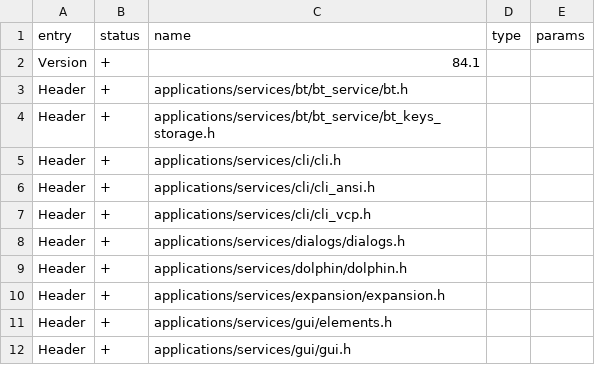
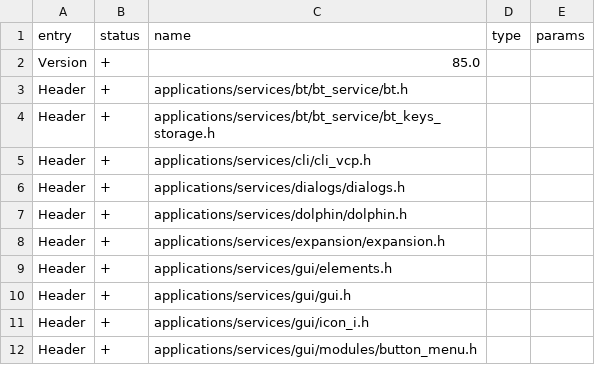
Before and after one commit to flipperdevices/flipperzero-firmware, a CSV file: targets/f18/api_symbols.csv, drawn as a sheet; only a part is shown; the shorter side is filled out with more unchanged rows; the diff covers the shown part only.

```diff
--- a/targets/f18/api_symbols.csv
+++ b/targets/f18/api_symbols.csv
@@ -1,7 +1,5 @@
 entry,status,name,type,params
-Version,+,84.1,,
+Version,+,85.0,,
 Header,+,applications/services/bt/bt_service/bt.h,,
 Header,+,applications/services/bt/bt_service/bt_keys_storage.h,,
-Header,+,applications/services/cli/cli.h,,
-Header,+,applications/services/cli/cli_ansi.h,,
 Header,+,applications/services/cli/cli_vcp.h,,
```
Also changed, not shown: 15 added rows, 4 removed rows and 2 edited cells elsewhere in this file, targets/f7/api_symbols.csv, 58 other files.
